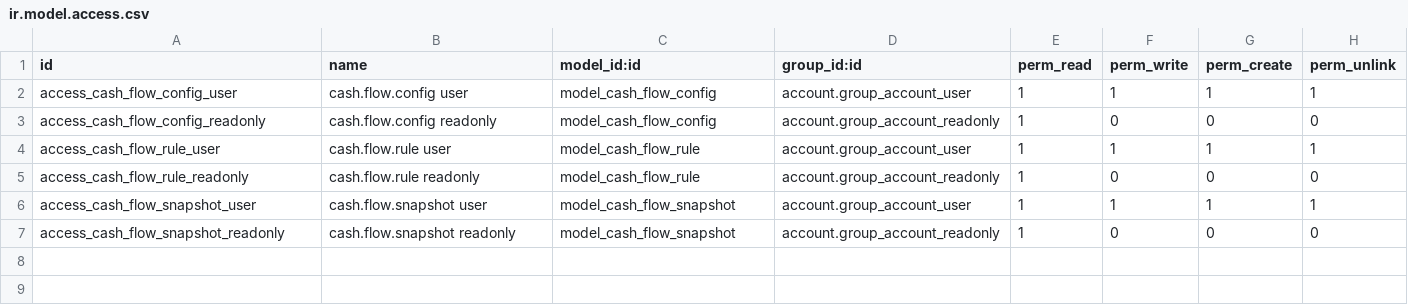
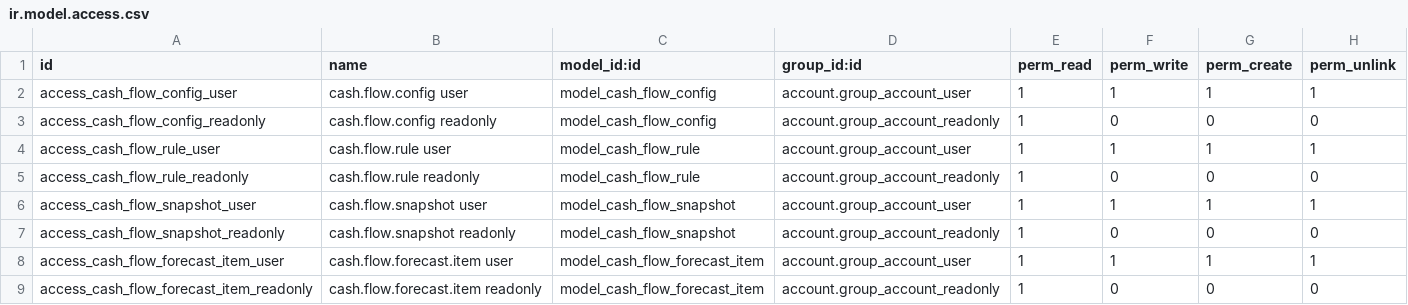
Before and after one commit to quimibond/qb19, a CSV file: addons/quimibond_cash_flow/security/ir.model.access.csv, drawn as a sheet.

```diff
--- a/addons/quimibond_cash_flow/security/ir.model.access.csv
+++ b/addons/quimibond_cash_flow/security/ir.model.access.csv
@@ -7 +7,3 @@ access_cash_flow_snapshot_user,cash.flow.snapshot user,model_cash_flow_snapshot,
 access_cash_flow_snapshot_readonly,cash.flow.snapshot readonly,model_cash_flow_snapshot,account.group_account_readonly,1,0,0,0
+access_cash_flow_forecast_item_user,cash.flow.forecast.item user,model_cash_flow_forecast_item,account.group_account_user,1,1,1,1
+access_cash_flow_forecast_item_readonly,cash.flow.forecast.item readonly,model_cash_flow_forecast_item,account.group_account_readonly,1,0,0,0
```
Also changed, not shown: 12 other files.
